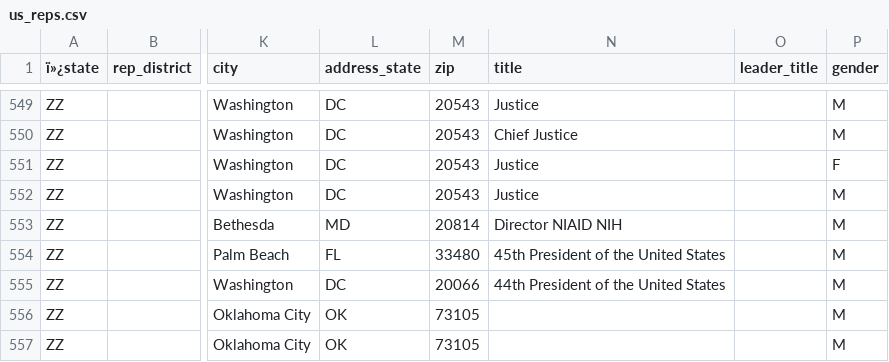
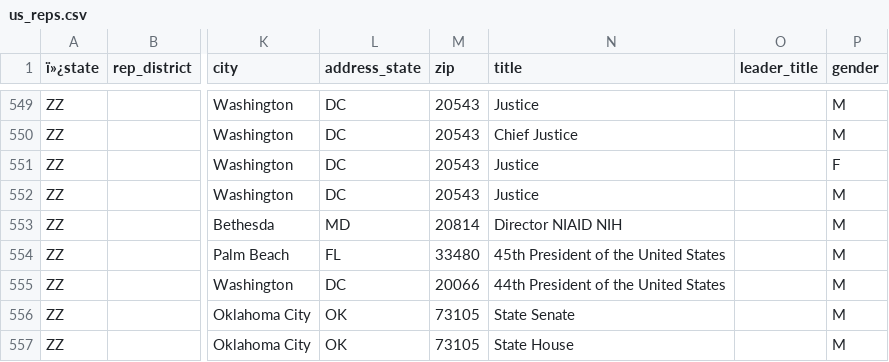
Before and after one commit to MotionMobs/KwikLetters-reps, a CSV file: us_reps.csv, drawn as a sheet; only a part is shown, gaps mark what is left out; the diff names each change by its address in the sheet, - before the commit and + after, or states it on an @@ line.

Commit message:
new file

```diff
--- a/us_reps.csv
+++ b/us_reps.csv
-N556 (title): (empty)
+N556 (title): State Senate
-N557 (title): (empty)
+N557 (title): State House
```
